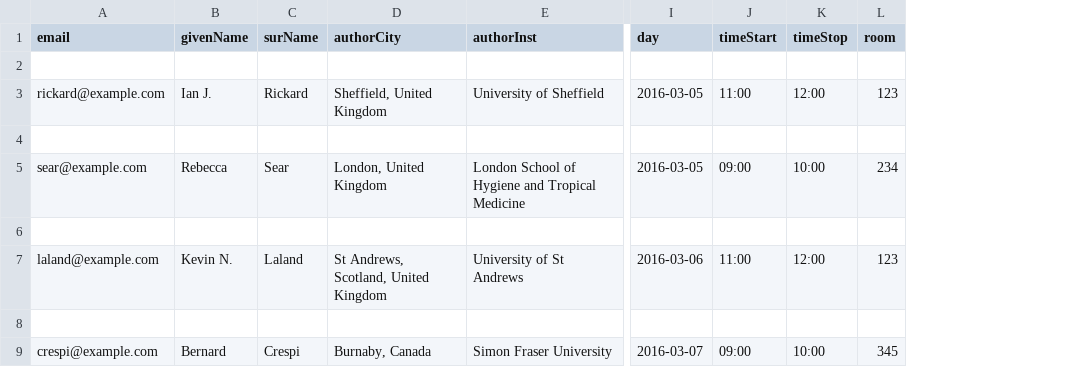
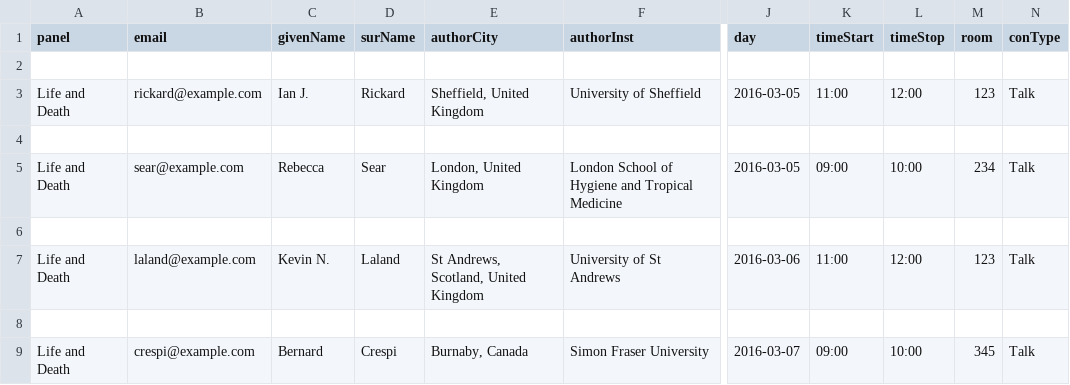
Before and after one commit to johow/confpro, a CSV file: example.csv, drawn as a sheet; only a part is shown, gaps mark what is left out; the diff names each change by its address in the sheet, - before the commit and + after, or states it on an @@ line.

Commit message:
add type and panel

```diff
--- a/example.csv
+++ b/example.csv
+column A (panel), rows 3-9: Life and Death |  | Life and Death |  | Life and Death |  | Life and Death
+column N (conType), rows 3-9: Talk |  | Talk |  | Talk |  | Talk
```
Also changed, not shown: 1 other file.
